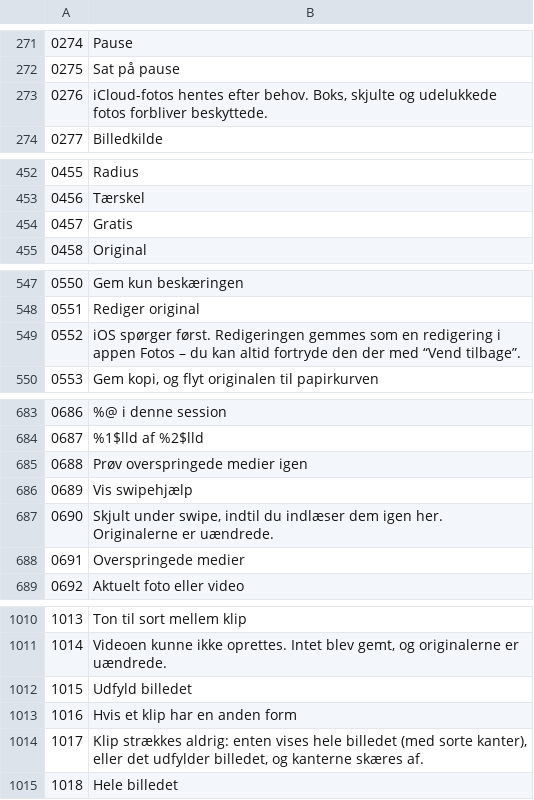
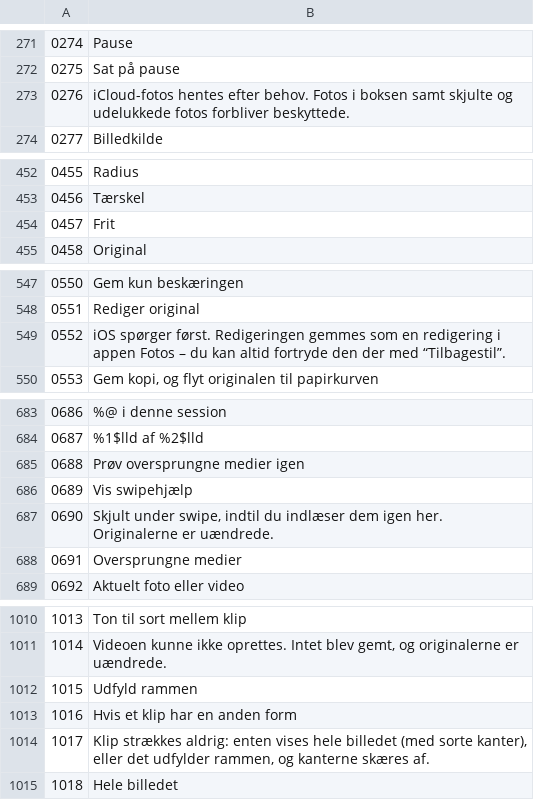
Before and after one commit to mrdevn4ever-sys/PhotoMaid, a TSV file: scripts/i18n/new_langs/da.tsv, drawn as a sheet; only a part is shown, gaps mark what is left out; the diff covers the shown part only.

```diff
--- a/scripts/i18n/new_langs/da.tsv
+++ b/scripts/i18n/new_langs/da.tsv
@@ -272,3 +272,3 @@
 0275	Sat på pause
-0276	iCloud-fotos hentes efter behov. Boks, skjulte og udelukkede fotos forbliver beskyttede.
+0276	iCloud-fotos hentes efter behov. Fotos i boksen samt skjulte og udelukkede fotos forbliver beskyttede.
 0277	Billedkilde
@@ -453,3 +453,3 @@
 0456	Tærskel
-0457	Gratis
+0457	Frit
 0458	Original
@@ -548,3 +548,3 @@
 0551	Rediger original
-0552	iOS spørger først. Redigeringen gemmes som en redigering i appen Fotos – du kan altid fortryde den der med “Vend tilbage”.
+0552	iOS spørger først. Redigeringen gemmes som en redigering i appen Fotos – du kan altid fortryde den der med “Tilbagestil”.
 0553	Gem kopi, og flyt originalen til papirkurven
@@ -684,6 +684,6 @@
 0687	%1$lld af %2$lld
-0688	Prøv overspringede medier igen
+0688	Prøv oversprungne medier igen
 0689	Vis swipehjælp
 0690	Skjult under swipe, indtil du indlæser dem igen her. Originalerne er uændrede.
-0691	Overspringede medier
+0691	Oversprungne medier
 0692	Aktuelt foto eller video
@@ -1011,5 +1011,5 @@
 1014	Videoen kunne ikke oprettes. Intet blev gemt, og originalerne er uændrede.
-1015	Udfyld billedet
+1015	Udfyld rammen
 1016	Hvis et klip har en anden form
-1017	Klip strækkes aldrig: enten vises hele billedet (med sorte kanter), eller det udfylder billedet, og kanterne skæres af.
+1017	Klip strækkes aldrig: enten vises hele billedet (med sorte kanter), eller det udfylder rammen, og kanterne skæres af.
 1018	Hele billedet
```
Also changed, not shown: 8 edited cells elsewhere in this file, scripts/i18n/new_langs/nb.tsv, scripts/i18n/new_langs/pt-BR.tsv, 15 other files.
